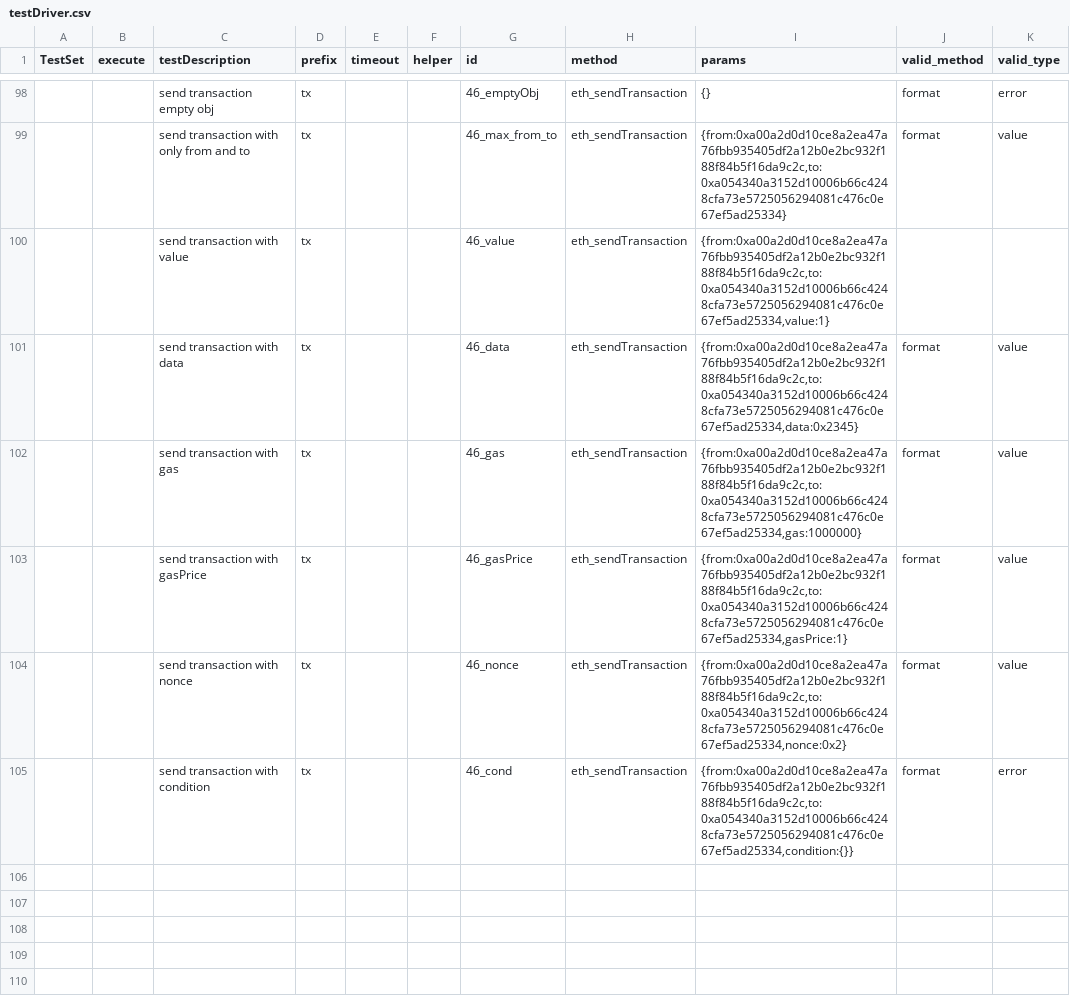
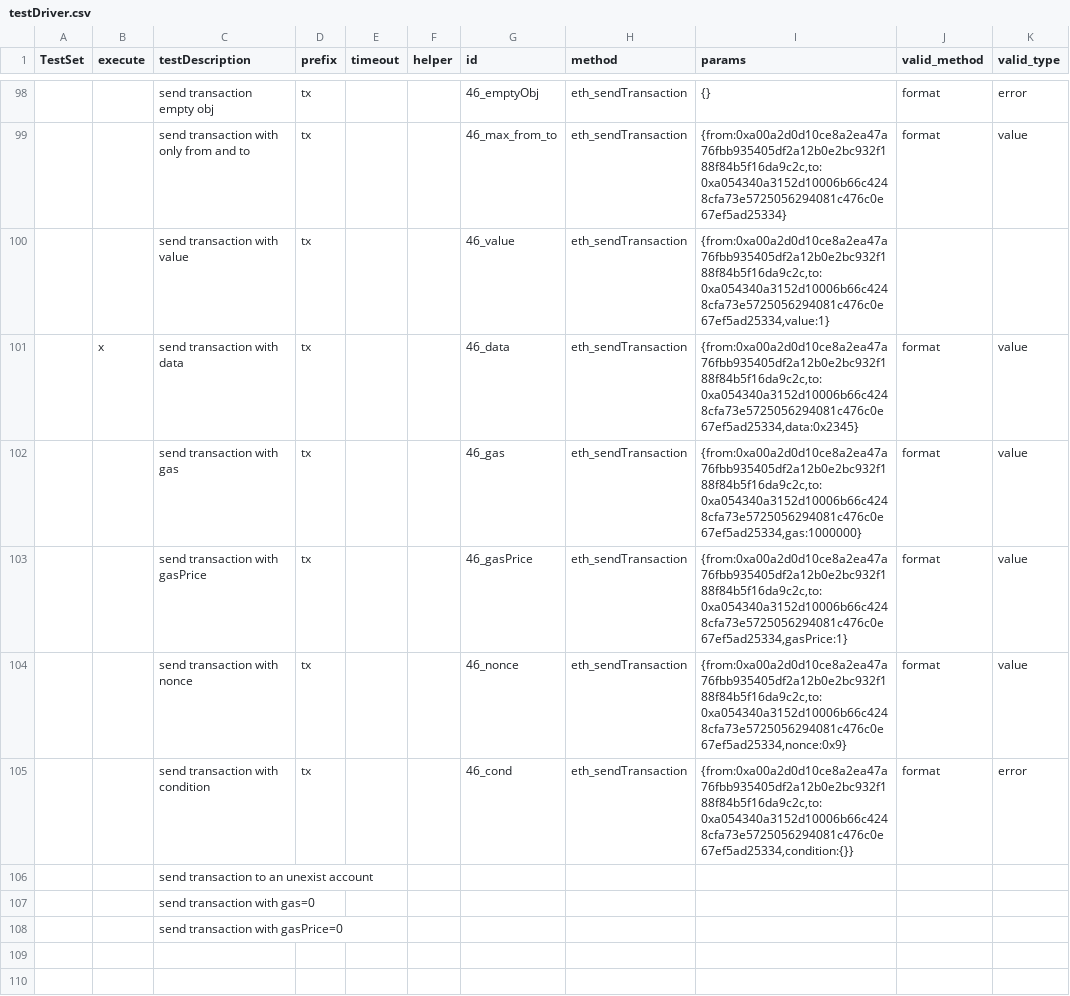
Before and after one commit to makkii-dev/qa-rpc, a CSV file: test_cases/testDriver.csv, drawn as a sheet; only a part is shown, gaps mark what is left out; the diff covers the shown part only; the diff names each change by its address in the sheet, - before the commit and + after, or states it on an @@ line.

Commit message:
daily backup 0928: test framework recontructing

```diff
--- a/test_cases/testDriver.csv
+++ b/test_cases/testDriver.csv
-B101 (execute): (empty)
+B101 (execute): x
-I104 (params): {from:0xa00a2d0d10ce8a2ea47a76fbb935405df2a12b0e2bc932f188f84b5f16da9c2c,to:0xa054340a3152d10006b66c4248cfa73e5725056294081c476c0e67ef5ad25334,nonce:0x2}
+I104 (params): {from:0xa00a2d0d10ce8a2ea47a76fbb935405df2a12b0e2bc932f188f84b5f16da9c2c,to:0xa054340a3152d10006b66c4248cfa73e5725056294081c476c0e67ef5ad25334,nonce:0x9}
-C106 (testDescription): (empty)
+C106 (testDescription): send transaction to an unexist account
-C107 (testDescription): (empty)
+C107 (testDescription): send transaction with gas=0
-C108 (testDescription): (empty)
+C108 (testDescription): send transaction with gasPrice=0
```
Also changed, not shown: 51 edited cells elsewhere in this file, 8 other files.
